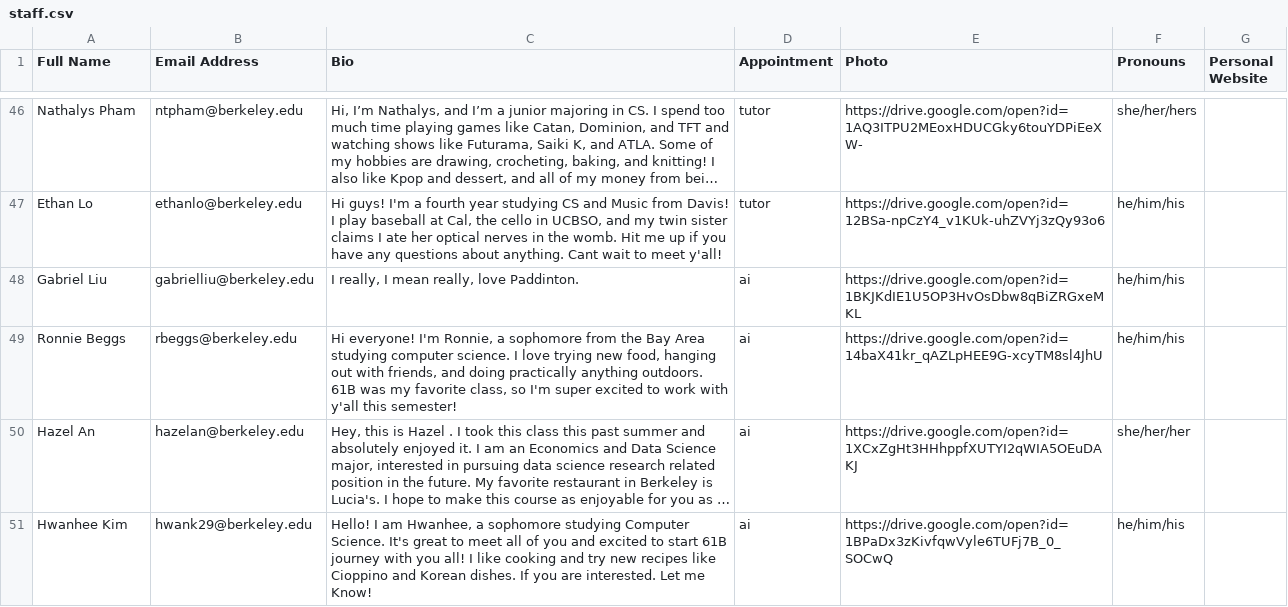
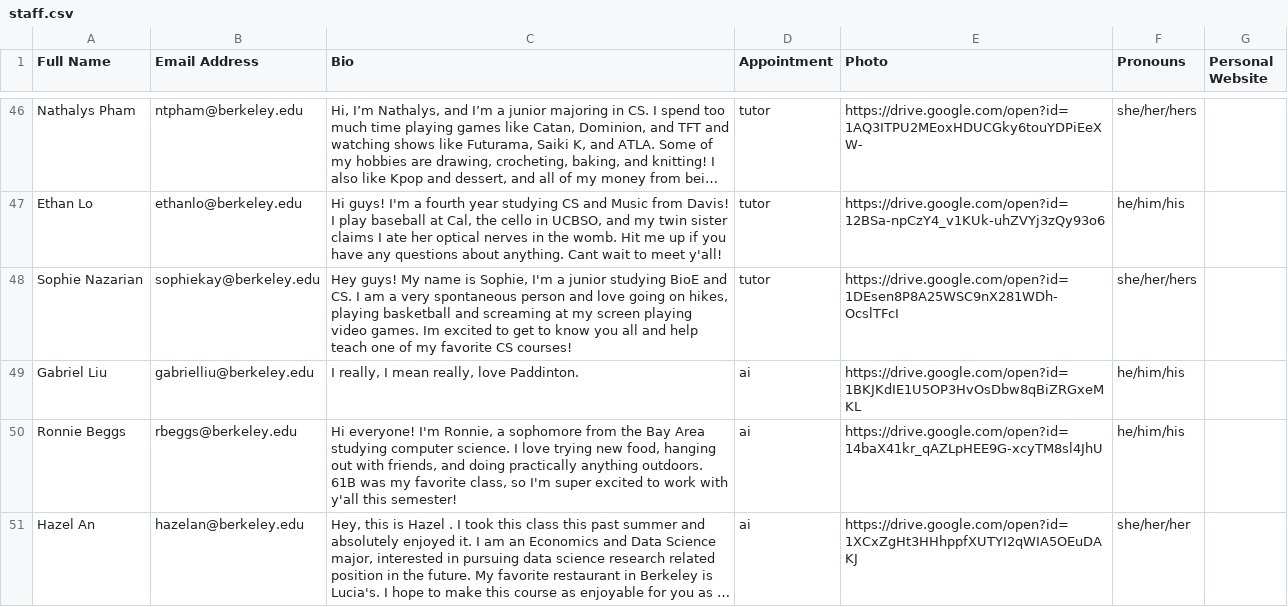
Before and after one commit to Berkeley-CS61B/website-fa23, a CSV file: _data/staff.csv, drawn as a sheet; only a part is shown, gaps mark what is left out; the shorter side is filled out with more unchanged rows; long unchanged cells end in …; the diff names each change by its address in the sheet, - before the commit and + after, or states it on an @@ line.

Commit message:
Add Sophie

```diff
--- a/_data/staff.csv
+++ b/_data/staff.csv
+row 48: Sophie Nazarian | sophiekay@berkeley.edu | Hey guys! My name is Sophie, I'm a junior studying BioE and CS. I am a very spontaneous person and love going on hikes, playing basketball and screaming at my screen playing video games. Im excited to get to know you all and help teach one of my favorite CS courses! | tutor | https://drive.google.com/open?id=1DEsen8P8A25WSC9nX281WDh-OcslTFcI | she/her/hers
```
Also changed, not shown: 2 other files.
